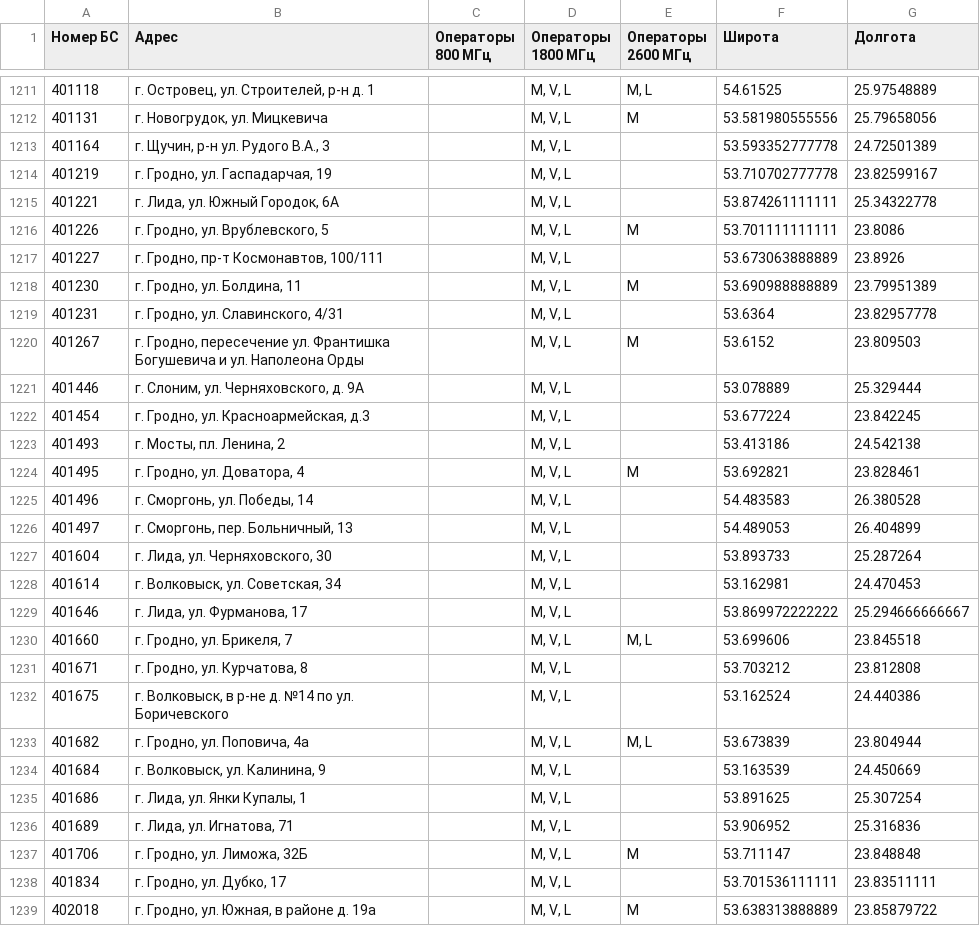
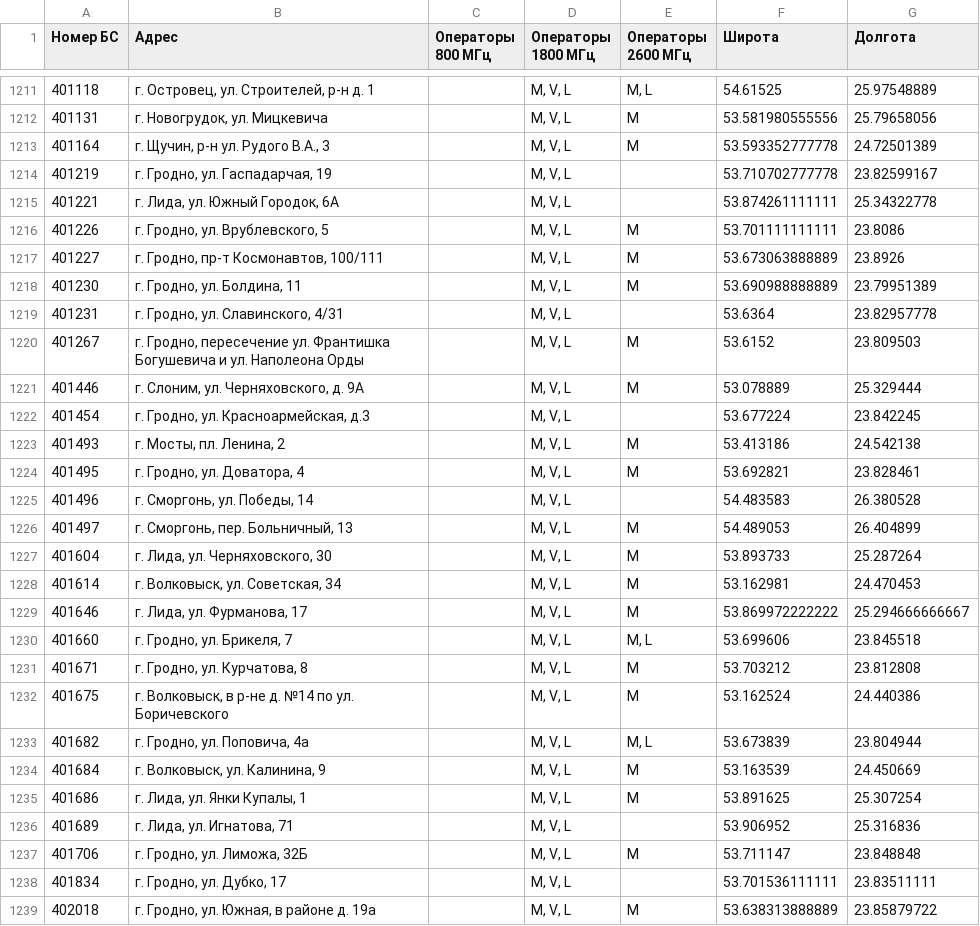
Before and after one commit to BelCellTracker/beCloud, a CSV file: bs.csv, drawn as a sheet; only a part is shown, gaps mark what is left out; the diff covers the shown part only.

```diff
--- a/bs.csv
+++ b/bs.csv
@@ -1212,3 +1212,3 @@
 401131,"г. Новогрудок, ул. Мицкевича",,"M, V, L",M,53.581980555556,25.79658056
-401164,"г. Щучин, р-н ул. Рудого В.А., 3",,"M, V, L",,53.593352777778,24.72501389
+401164,"г. Щучин, р-н ул. Рудого В.А., 3",,"M, V, L",M,53.593352777778,24.72501389
 401219,"г. Гродно, ул. Гаспадарчая, 19",,"M, V, L",,53.710702777778,23.82599167
@@ -1216,3 +1216,3 @@
 401226,"г. Гродно, ул. Врублевского, 5",,"M, V, L",M,53.701111111111,23.8086
-401227,"г. Гродно, пр-т Космонавтов, 100/111",,"M, V, L",,53.673063888889,23.8926
+401227,"г. Гродно, пр-т Космонавтов, 100/111",,"M, V, L",M,53.673063888889,23.8926
 401230,"г. Гродно, ул. Болдина, 11",,"M, V, L",M,53.690988888889,23.79951389
@@ -1220,17 +1220,17 @@
 401267,"г. Гродно, пересечение ул. Франтишка Богушевича и ул. Наполеона Орды",,"M, V, L",M,53.6152,23.809503
-401446,"г. Слоним, ул. Черняховского, д. 9А",,"M, V, L",,53.078889,25.329444
+401446,"г. Слоним, ул. Черняховского, д. 9А",,"M, V, L",M,53.078889,25.329444
 401454,"г. Гродно, ул. Красноармейская, д.3",,"M, V, L",,53.677224,23.842245
-401493,"г. Мосты, пл. Ленина, 2",,"M, V, L",,53.413186,24.542138
+401493,"г. Мосты, пл. Ленина, 2",,"M, V, L",M,53.413186,24.542138
 401495,"г. Гродно, ул. Доватора, 4",,"M, V, L",M,53.692821,23.828461
 401496,"г. Сморгонь, ул. Победы, 14",,"M, V, L",,54.483583,26.380528
-401497,"г. Сморгонь, пер. Больничный, 13",,"M, V, L",,54.489053,26.404899
-401604,"г. Лида, ул. Черняховского, 30",,"M, V, L",,53.893733,25.287264
-401614,"г. Волковыск, ул. Советская, 34",,"M, V, L",,53.162981,24.470453
-401646,"г. Лида, ул. Фурманова, 17",,"M, V, L",,53.869972222222,25.294666666667
+401497,"г. Сморгонь, пер. Больничный, 13",,"M, V, L",M,54.489053,26.404899
+401604,"г. Лида, ул. Черняховского, 30",,"M, V, L",M,53.893733,25.287264
+401614,"г. Волковыск, ул. Советская, 34",,"M, V, L",M,53.162981,24.470453
+401646,"г. Лида, ул. Фурманова, 17",,"M, V, L",M,53.869972222222,25.294666666667
 401660,"г. Гродно, ул. Брикеля, 7",,"M, V, L","M, L",53.699606,23.845518
-401671,"г. Гродно, ул. Курчатова, 8",,"M, V, L",,53.703212,23.812808
-401675,"г. Волковыск, в р-не д. №14 по ул. Боричевского ",,"M, V, L",,53.162524,24.440386
+401671,"г. Гродно, ул. Курчатова, 8",,"M, V, L",M,53.703212,23.812808
+401675,"г. Волковыск, в р-не д. №14 по ул. Боричевского ",,"M, V, L",M,53.162524,24.440386
 401682,"г. Гродно, ул. Поповича, 4а",,"M, V, L","M, L",53.673839,23.804944
-401684,"г. Волковыск, ул. Калинина, 9",,"M, V, L",,53.163539,24.450669
-401686,"г. Лида, ул. Янки Купалы, 1",,"M, V, L",,53.891625,25.307254
+401684,"г. Волковыск, ул. Калинина, 9",,"M, V, L",M,53.163539,24.450669
+401686,"г. Лида, ул. Янки Купалы, 1",,"M, V, L",M,53.891625,25.307254
 401689,"г. Лида, ул. Игнатова, 71",,"M, V, L",,53.906952,25.316836
```
Also changed, not shown: 180 edited cells elsewhere in this file, 1 other file.
